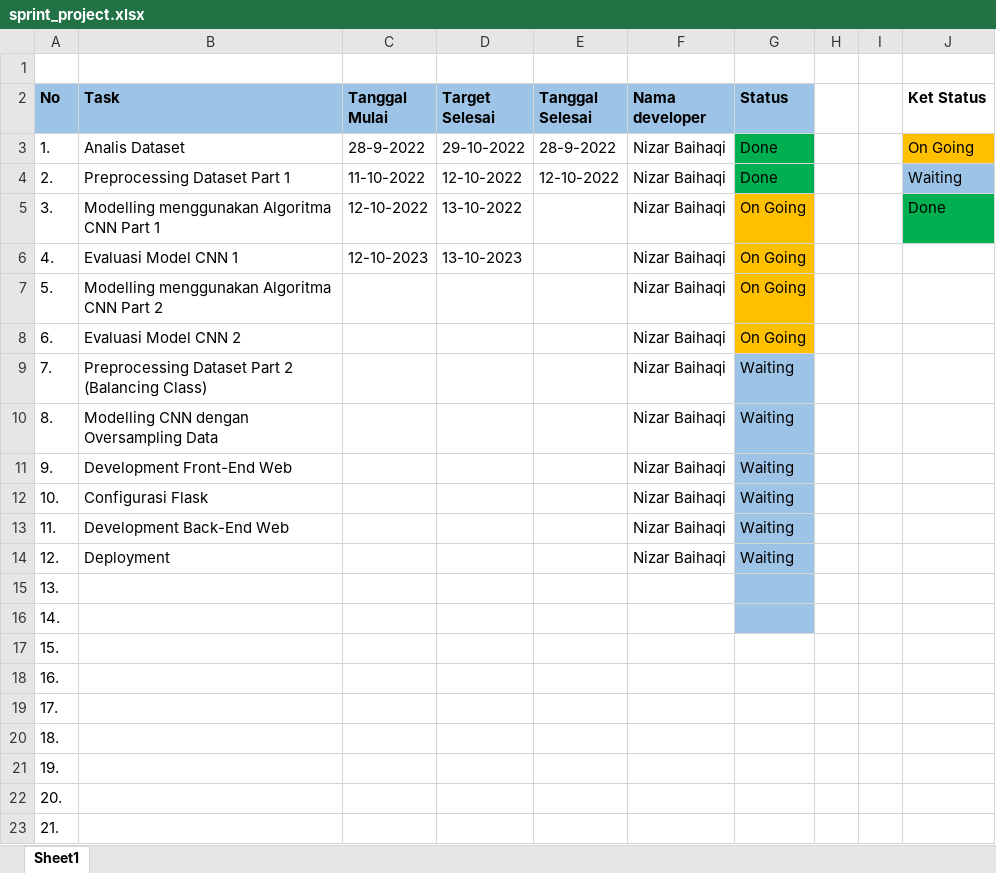
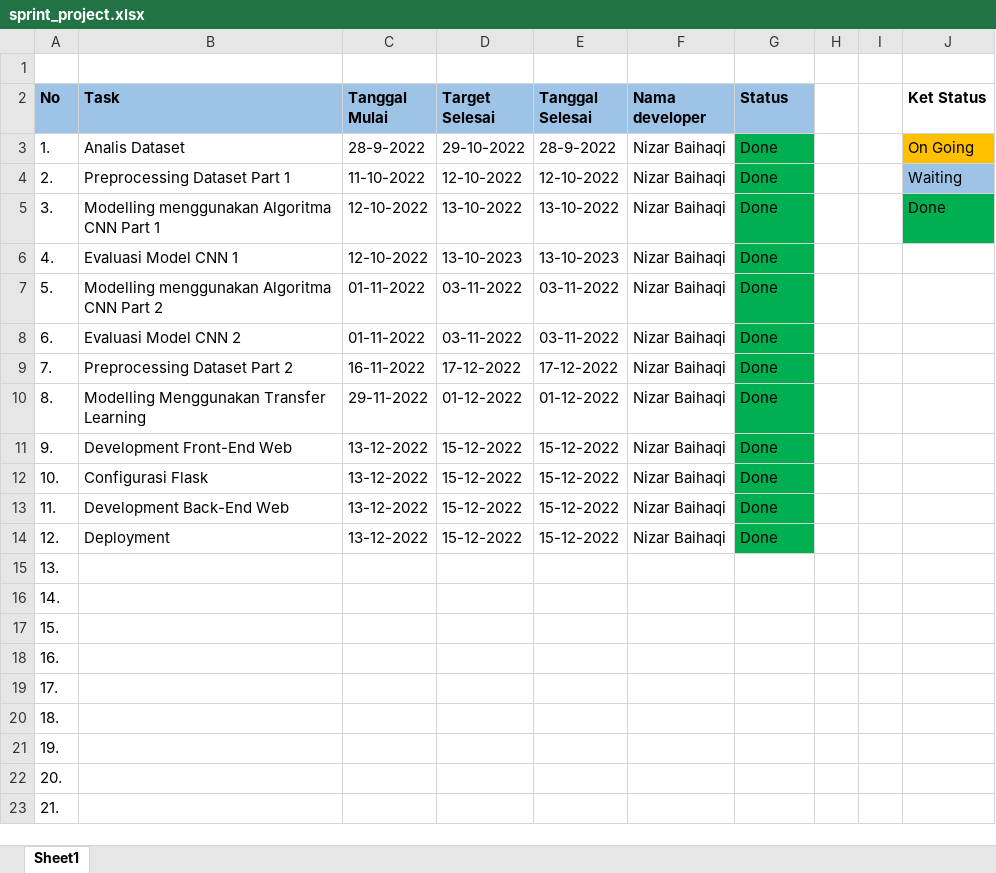
Before and after one commit to n11bhq/project-pembelajaran-mesin, an Excel workbook: sprint_project.xlsx, sheet Sheet1, drawn as a sheet; only a part is shown; values as stored, in another font and other column widths than the file's, no borders; the diff names each change by its address in the sheet, - before the commit and + after, or states it on an @@ line.

```diff
--- a/sprint_project.xlsx (sheet Sheet1)
+++ b/sprint_project.xlsx (sheet Sheet1)
-E5 (Tanggal Selesai): (empty)
+E5 (Tanggal Selesai): 13-10-2022
-G5:G8 (Status): On Going
+G5:G8 (Status): Done
-G5:G8 fill: #FFC000
+G5:G8 fill: #00B050
-C6 (Tanggal Mulai): 12-10-2023
+C6 (Tanggal Mulai): 12-10-2022
-E6 (Tanggal Selesai): (empty)
+E6 (Tanggal Selesai): 13-10-2023
-C7:C8 (Tanggal Mulai): (empty)
+C7:C8 (Tanggal Mulai): 01-11-2022
-D7:D8 (Target Selesai): (empty)
+D7:D8 (Target Selesai): 03-11-2022
-E7:E8 (Tanggal Selesai): (empty)
+E7:E8 (Tanggal Selesai): 03-11-2022
-B9 (Task): Preprocessing Dataset Part 2 (Balancing Class)
+B9 (Task): Preprocessing Dataset Part 2
-C9 (Tanggal Mulai): (empty)
+C9 (Tanggal Mulai): 16-11-2022
-D9 (Target Selesai): (empty)
+D9 (Target Selesai): 17-12-2022
-E9 (Tanggal Selesai): (empty)
+E9 (Tanggal Selesai): 17-12-2022
-G9:G14 (Status): Waiting
+G9:G14 (Status): Done
-G9:G14 fill: #9DC3E6
+G9:G14 fill: #00B050
-B10 (Task): Modelling CNN dengan Oversampling Data
+B10 (Task): Modelling Menggunakan Transfer Learning
-C10 (Tanggal Mulai): (empty)
+C10 (Tanggal Mulai): 29-11-2022
-D10 (Target Selesai): (empty)
+D10 (Target Selesai): 01-12-2022
-E10 (Tanggal Selesai): (empty)
+E10 (Tanggal Selesai): 01-12-2022
-C11:C14 (Tanggal Mulai): (empty)
+C11:C14 (Tanggal Mulai): 13-12-2022
-D11:D14 (Target Selesai): (empty)
+D11:D14 (Target Selesai): 15-12-2022
-E11:E14 (Tanggal Selesai): (empty)
+E11:E14 (Tanggal Selesai): 15-12-2022
-G15:G16 fill: #9DC3E6
+G15:G16 fill: none
```
Also changed, not shown: 3 other files.
